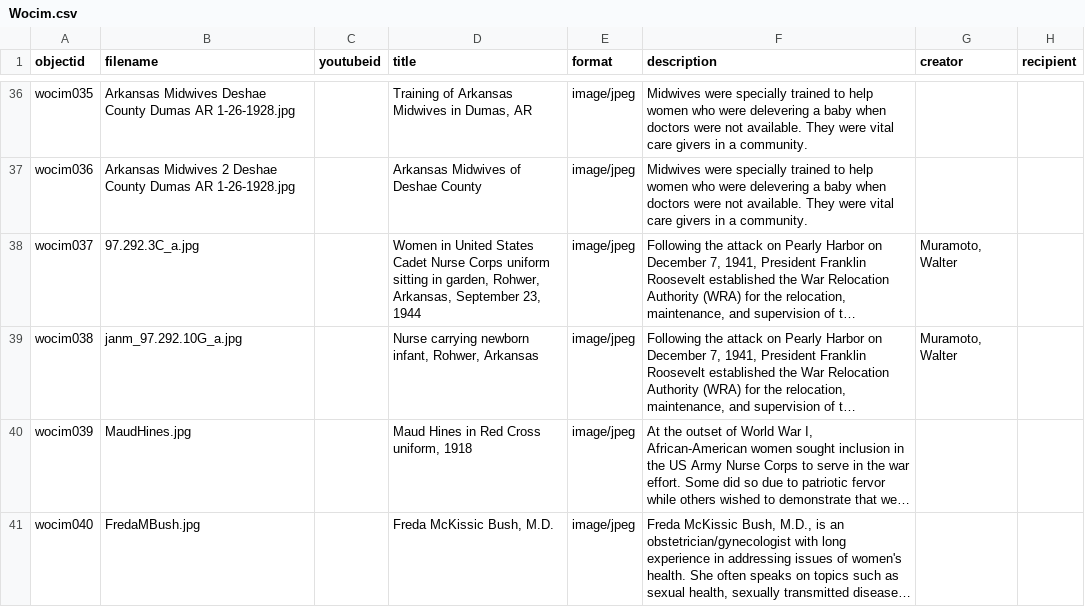
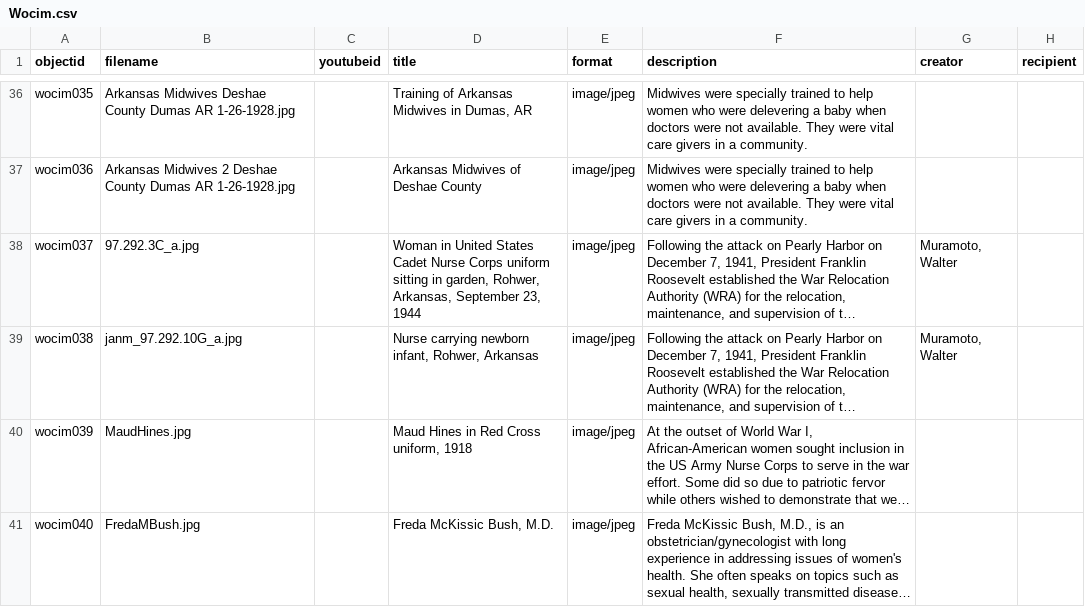
Before and after one commit to Starkad2/Wocim-GH2, a CSV file: _data/Wocim.csv, drawn as a sheet; only a part is shown, gaps mark what is left out; long unchanged cells end in …; the diff names each change by its address in the sheet, - before the commit and + after, or states it on an @@ line.

Commit message:
Add files via upload

```diff
--- a/_data/Wocim.csv
+++ b/_data/Wocim.csv
-D38 (title): Women in United…
+D38 (title): Woman in United…
```
